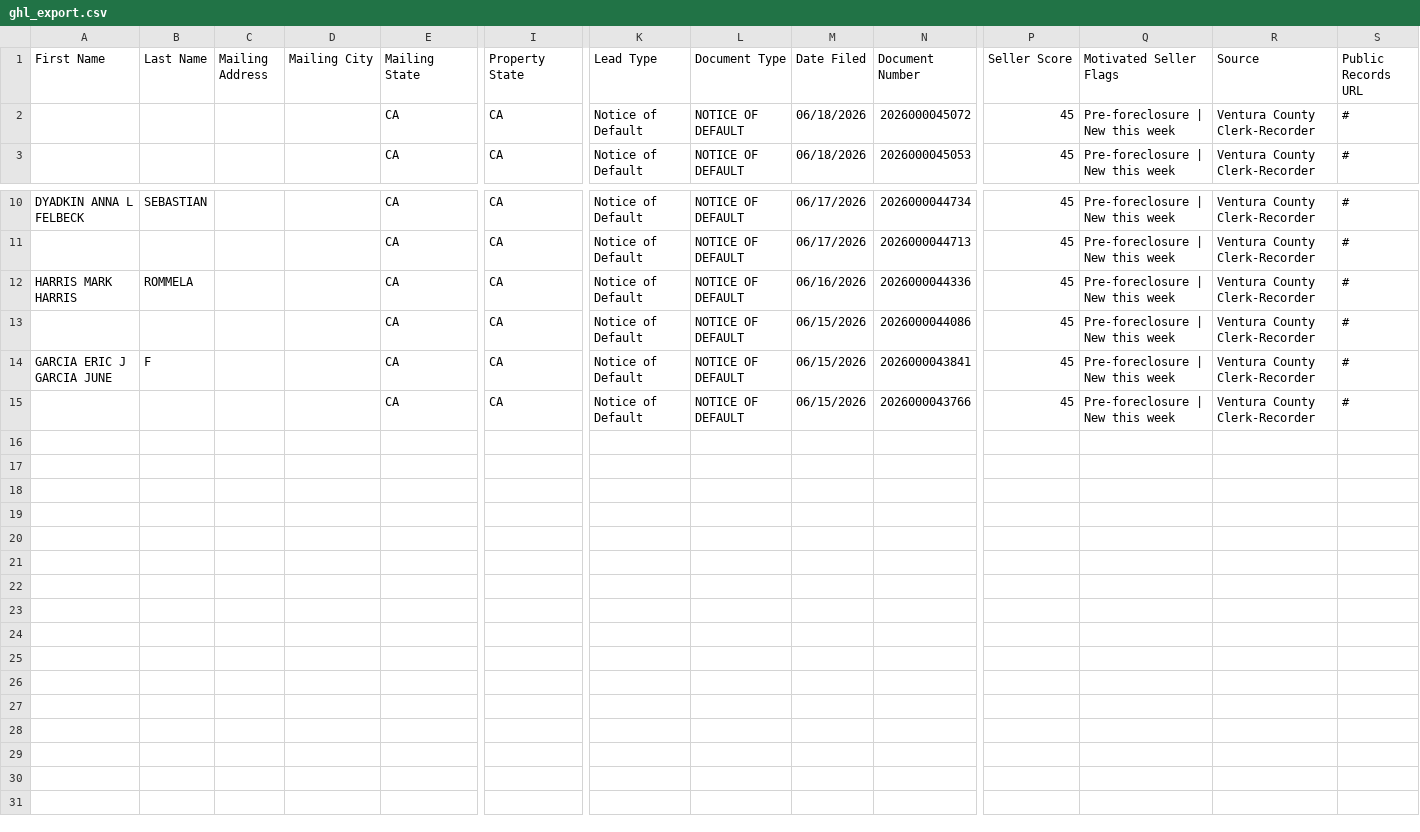
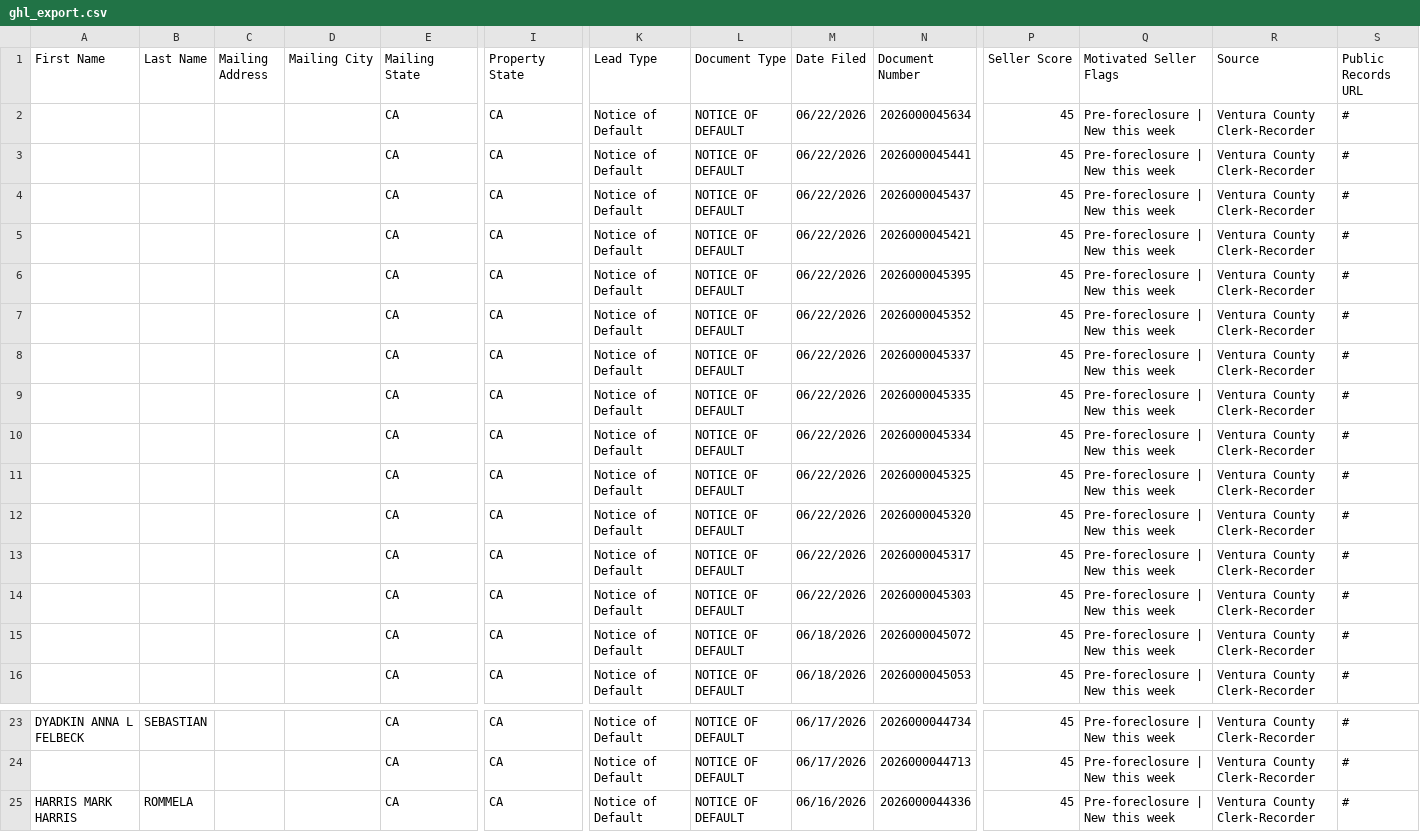
Before and after one commit to GarettME/Ventura-County_Intel, a CSV file: data/ghl_export.csv, drawn as a sheet; only a part is shown, gaps mark what is left out; removed rows and columns are numbered as before the commit, all else as after; rows hold the shown columns only; the diff names each change by its address in the sheet, - before the commit and + after, or states it on an @@ line.

```diff
--- a/data/ghl_export.csv
+++ b/data/ghl_export.csv
+row 2:  |  |  |  | CA | CA | Notice of Default | NOTICE OF DEFAULT | 06/22/2026 | 2026000045634 | 45 | Pre-foreclosure | New this week | Ventura County Clerk-Recorder | #
+row 3:  |  |  |  | CA | CA | Notice of Default | NOTICE OF DEFAULT | 06/22/2026 | 2026000045441 | 45 | Pre-foreclosure | New this week | Ventura County Clerk-Recorder | #
+row 4:  |  |  |  | CA | CA | Notice of Default | NOTICE OF DEFAULT | 06/22/2026 | 2026000045437 | 45 | Pre-foreclosure | New this week | Ventura County Clerk-Recorder | #
+row 5:  |  |  |  | CA | CA | Notice of Default | NOTICE OF DEFAULT | 06/22/2026 | 2026000045421 | 45 | Pre-foreclosure | New this week | Ventura County Clerk-Recorder | #
+row 6:  |  |  |  | CA | CA | Notice of Default | NOTICE OF DEFAULT | 06/22/2026 | 2026000045395 | 45 | Pre-foreclosure | New this week | Ventura County Clerk-Recorder | #
+row 7:  |  |  |  | CA | CA | Notice of Default | NOTICE OF DEFAULT | 06/22/2026 | 2026000045352 | 45 | Pre-foreclosure | New this week | Ventura County Clerk-Recorder | #
+row 8:  |  |  |  | CA | CA | Notice of Default | NOTICE OF DEFAULT | 06/22/2026 | 2026000045337 | 45 | Pre-foreclosure | New this week | Ventura County Clerk-Recorder | #
+row 9:  |  |  |  | CA | CA | Notice of Default | NOTICE OF DEFAULT | 06/22/2026 | 2026000045335 | 45 | Pre-foreclosure | New this week | Ventura County Clerk-Recorder | #
+row 10:  |  |  |  | CA | CA | Notice of Default | NOTICE OF DEFAULT | 06/22/2026 | 2026000045334 | 45 | Pre-foreclosure | New this week | Ventura County Clerk-Recorder | #
+row 11:  |  |  |  | CA | CA | Notice of Default | NOTICE OF DEFAULT | 06/22/2026 | 2026000045325 | 45 | Pre-foreclosure | New this week | Ventura County Clerk-Recorder | #
+row 12:  |  |  |  | CA | CA | Notice of Default | NOTICE OF DEFAULT | 06/22/2026 | 2026000045320 | 45 | Pre-foreclosure | New this week | Ventura County Clerk-Recorder | #
+row 13:  |  |  |  | CA | CA | Notice of Default | NOTICE OF DEFAULT | 06/22/2026 | 2026000045317 | 45 | Pre-foreclosure | New this week | Ventura County Clerk-Recorder | #
+row 14:  |  |  |  | CA | CA | Notice of Default | NOTICE OF DEFAULT | 06/22/2026 | 2026000045303 | 45 | Pre-foreclosure | New this week | Ventura County Clerk-Recorder | #
-row 13:  |  |  |  | CA | CA | Notice of Default | NOTICE OF DEFAULT | 06/15/2026 | 2026000044086 | 45 | Pre-foreclosure | New this week | Ventura County Clerk-Recorder | #
-row 14: GARCIA ERIC J GARCIA JUNE | F |  |  | CA | CA | Notice of Default | NOTICE OF DEFAULT | 06/15/2026 | 2026000043841 | 45 | Pre-foreclosure | New this week | Ventura County Clerk-Recorder | #
-row 15:  |  |  |  | CA | CA | Notice of Default | NOTICE OF DEFAULT | 06/15/2026 | 2026000043766 | 45 | Pre-foreclosure | New this week | Ventura County Clerk-Recorder | #
```
Also changed, not shown: 2 other files.
